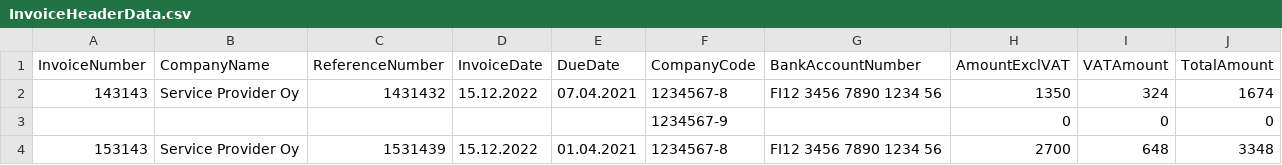
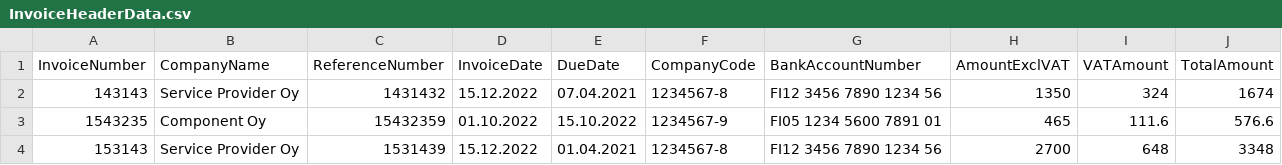
Before and after one commit to eeturonkko/rpaprojekti-2025, a CSV file: InvoiceHeaderData.csv, drawn as a sheet; removed rows and columns are numbered as before the commit, all else as after; the diff names each change by its address in the sheet, - before the commit and + after, or states it on an @@ line.

Commit message:
InvoideHeaderData csv now gets all the info

```diff
--- a/InvoiceHeaderData.csv
+++ b/InvoiceHeaderData.csv
-row 3:  |  |  |  |  | 1234567-9 |  | 0 | 0 | 0
+row 3: 1543235 | Component Oy | 15432359 | 01.10.2022 | 15.10.2022 | 1234567-9 | FI05 1234 5600 7891 01 | 465 | 111.6 | 576.6
```
Also changed, not shown: 1 other file.
